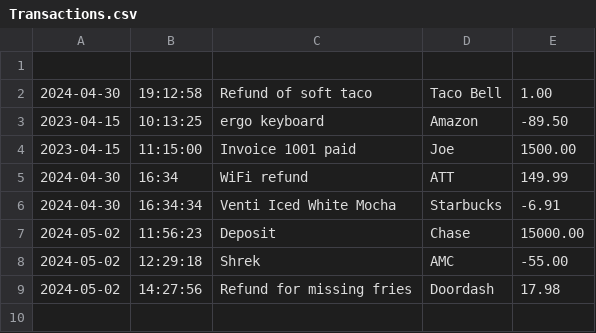
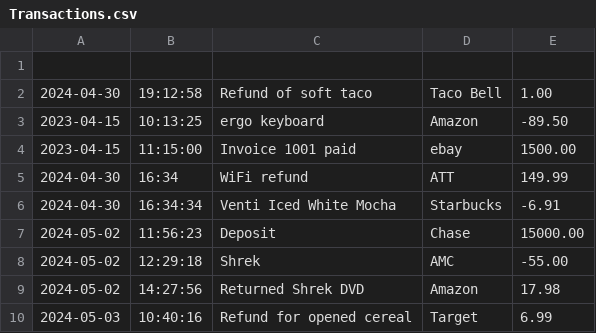
Before and after one commit to carpoeric/accounting-ledger, a CSV file: AccountingLedger/Transactions.csv, drawn as a sheet.

Commit message:
commit

```diff
--- a/AccountingLedger/Transactions.csv
+++ b/AccountingLedger/Transactions.csv
@@ -3,3 +3,3 @@
 2023-04-15|10:13:25|ergo keyboard|Amazon|-89.50
-2023-04-15|11:15:00|Invoice 1001 paid|Joe|1500.00
+2023-04-15|11:15:00|Invoice 1001 paid|ebay|1500.00
 2024-04-30|16:34|WiFi refund|ATT|149.99
@@ -8,2 +8,3 @@
 2024-05-02|12:29:18|Shrek|AMC|-55.00
-2024-05-02|14:27:56|Refund for missing fries|Doordash|17.98
+2024-05-02|14:27:56|Returned Shrek DVD|Amazon|17.98
+2024-05-03|10:40:16|Refund for opened cereal|Target|6.99
```
